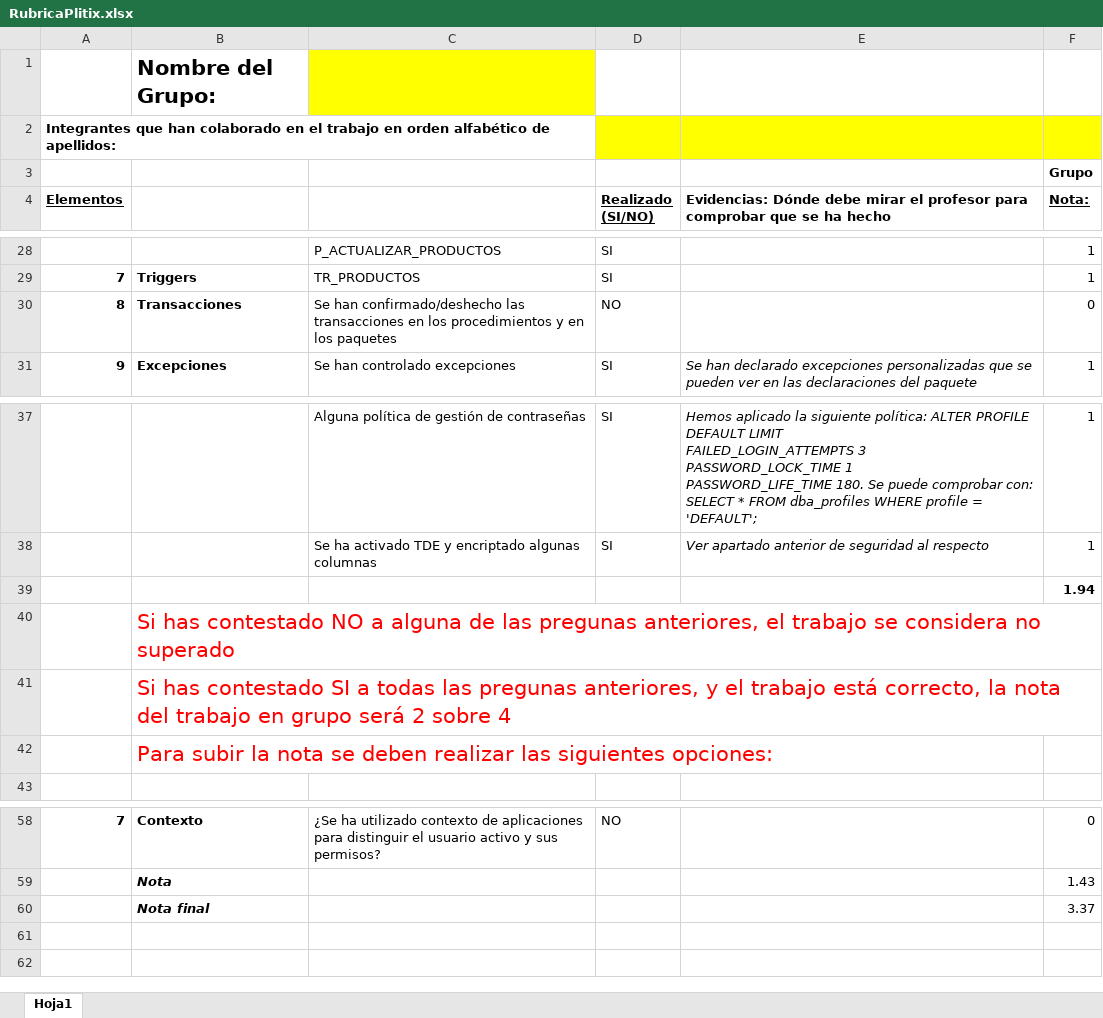
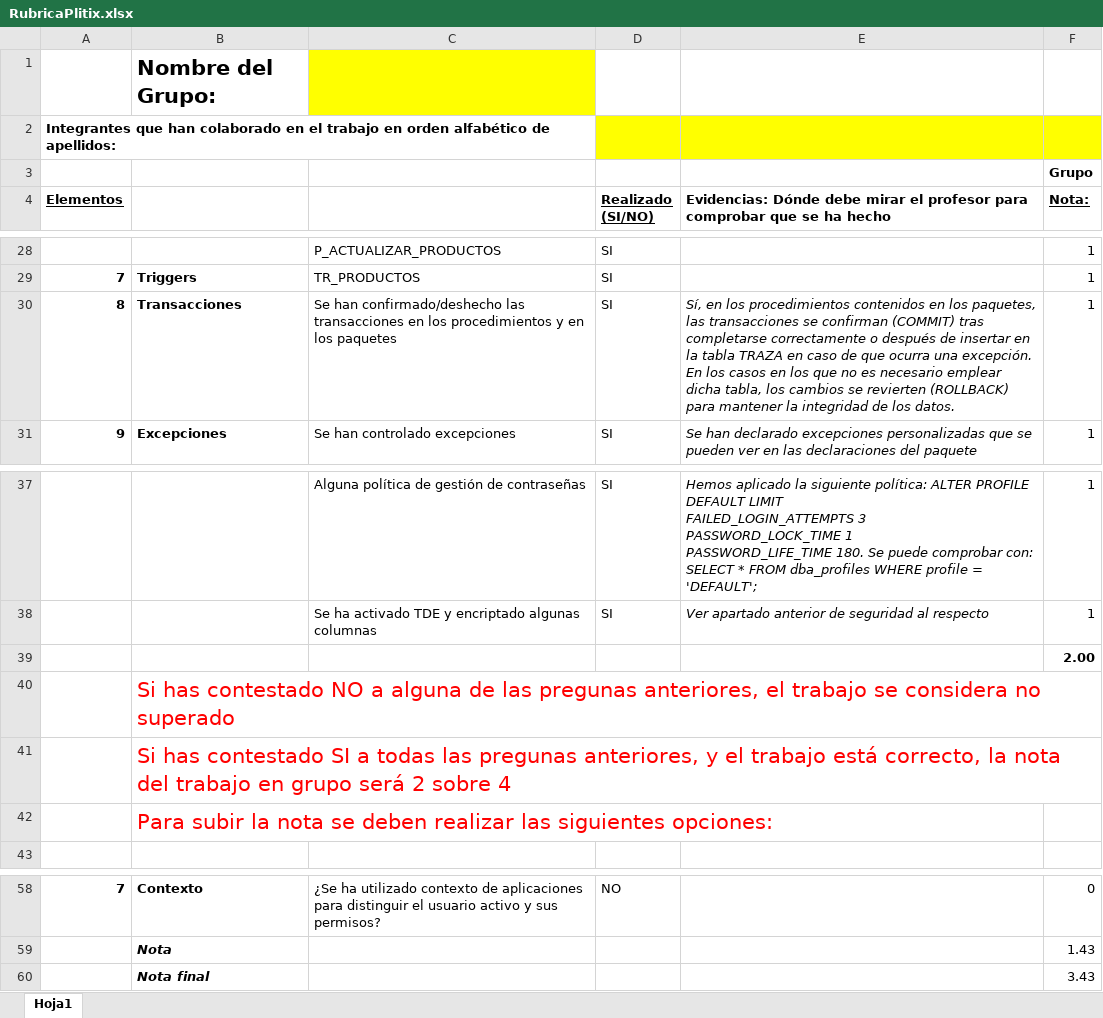
Before and after one commit to jalcausa/plytix-ABBDD, an Excel workbook: RubricaPlitix.xlsx, sheet Hoja1, drawn as a sheet; only a part is shown, gaps mark what is left out; values as stored, in another font and other column widths than the file's, no borders; the diff names each change by its address in the sheet, - before the commit and + after, or states it on an @@ line.

Commit message:
Confirmado/deshecho las transacciones en los procedimientos

```diff
--- a/RubricaPlitix.xlsx (sheet Hoja1)
+++ b/RubricaPlitix.xlsx (sheet Hoja1)
-D30 (Realizado (SI/NO)): NO
+D30 (Realizado (SI/NO)): SI
-E30: (empty)
+E30: Sí, en los procedimientos contenidos en los paquetes, las transacciones se confirman (COMMIT) tras completarse correctamente o después de insertar en la tabla TRAZA en caso de que ocurra una excepción. En los casos en los que no es necesario emplear dicha tabla, los cambios se revierten (ROLLBACK) para mantener la integridad de los datos.
-F30 (Nota:): 0
+F30 (Nota:): 1
-F39 (Nota:): 1.94
+F39 (Nota:): 2.00
-F60 (Nota:): 3.37
+F60 (Nota:): 3.43
```
